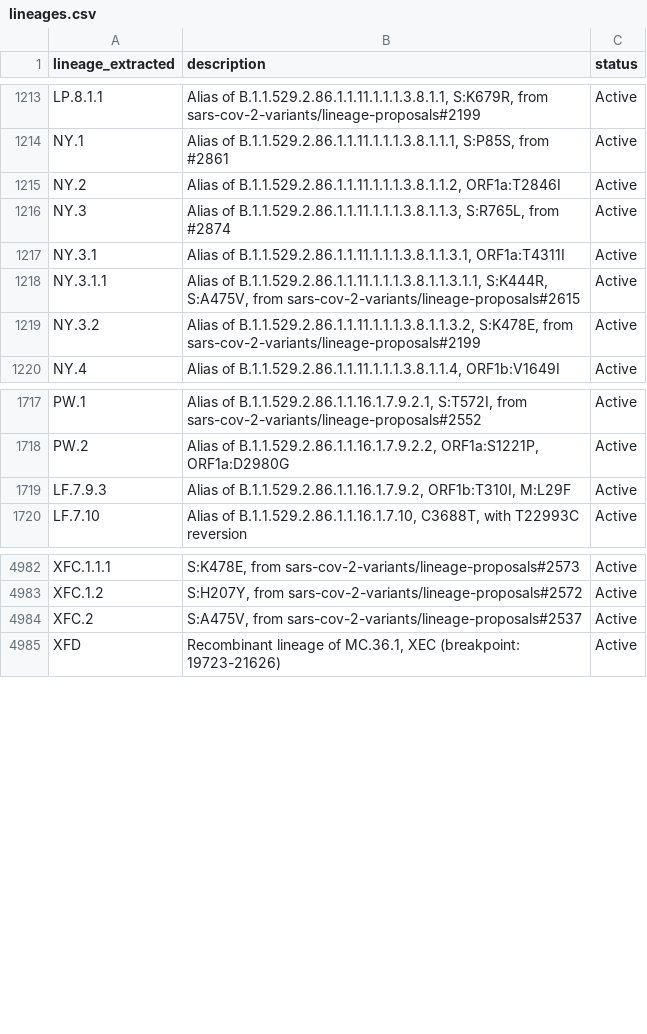
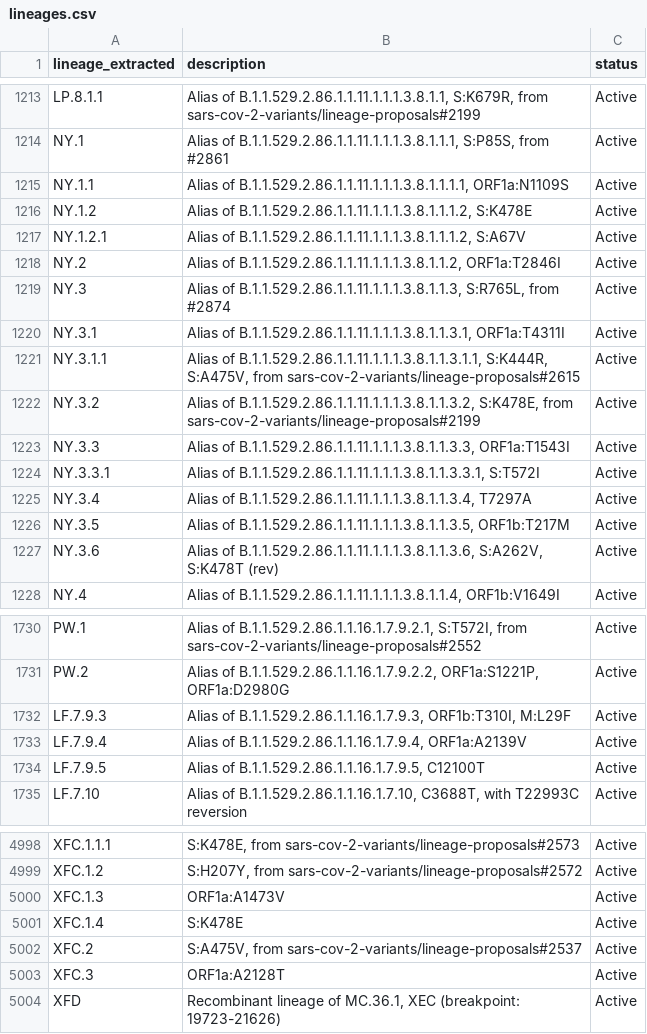
Before and after one commit to NW-PaGe/lineage_classifications, a CSV file: data/lineages.csv, drawn as a sheet; only a part is shown, gaps mark what is left out; the diff covers the shown part only.

Commit message:
Commit from GitHub Actions (Lineages Pipeline)

```diff
--- a/data/lineages.csv
+++ b/data/lineages.csv
@@ -1214,2 +1214,5 @@ LP.8.1.1,"Alias of B.1.1.529.2.86.1.1.11.1.1.1.3.8.1.1, S:K679R, from sars-cov-2
 NY.1,"Alias of B.1.1.529.2.86.1.1.11.1.1.1.3.8.1.1.1, S:P85S, from #2861",Active
+NY.1.1,"Alias of B.1.1.529.2.86.1.1.11.1.1.1.3.8.1.1.1.1, ORF1a:N1109S",Active
+NY.1.2,"Alias of B.1.1.529.2.86.1.1.11.1.1.1.3.8.1.1.1.2, S:K478E",Active
+NY.1.2.1,"Alias of B.1.1.529.2.86.1.1.11.1.1.1.3.8.1.1.1.2, S:A67V",Active
 NY.2,"Alias of B.1.1.529.2.86.1.1.11.1.1.1.3.8.1.1.2, ORF1a:T2846I",Active
@@ -1219,2 +1222,7 @@ NY.3.1.1,"Alias of B.1.1.529.2.86.1.1.11.1.1.1.3.8.1.1.3.1.1, S:K444R, S:A475V,
 NY.3.2,"Alias of B.1.1.529.2.86.1.1.11.1.1.1.3.8.1.1.3.2, S:K478E, from sars-cov-2-variants/lineage-proposals#2199",Active
+NY.3.3,"Alias of B.1.1.529.2.86.1.1.11.1.1.1.3.8.1.1.3.3, ORF1a:T1543I",Active
+NY.3.3.1,"Alias of B.1.1.529.2.86.1.1.11.1.1.1.3.8.1.1.3.3.1, S:T572I",Active
+NY.3.4,"Alias of B.1.1.529.2.86.1.1.11.1.1.1.3.8.1.1.3.4, T7297A",Active
+NY.3.5,"Alias of B.1.1.529.2.86.1.1.11.1.1.1.3.8.1.1.3.5, ORF1b:T217M",Active
+NY.3.6,"Alias of B.1.1.529.2.86.1.1.11.1.1.1.3.8.1.1.3.6, S:A262V, S:K478T (rev)",Active
 NY.4,"Alias of B.1.1.529.2.86.1.1.11.1.1.1.3.8.1.1.4, ORF1b:V1649I",Active
@@ -1718,3 +1731,5 @@ PW.1,"Alias of B.1.1.529.2.86.1.1.16.1.7.9.2.1, S:T572I, from sars-cov-2-variant
 PW.2,"Alias of B.1.1.529.2.86.1.1.16.1.7.9.2.2, ORF1a:S1221P, ORF1a:D2980G",Active
-LF.7.9.3,"Alias of B.1.1.529.2.86.1.1.16.1.7.9.2, ORF1b:T310I, M:L29F",Active
+LF.7.9.3,"Alias of B.1.1.529.2.86.1.1.16.1.7.9.3, ORF1b:T310I, M:L29F",Active
+LF.7.9.4,"Alias of B.1.1.529.2.86.1.1.16.1.7.9.4, ORF1a:A2139V",Active
+LF.7.9.5,"Alias of B.1.1.529.2.86.1.1.16.1.7.9.5, C12100T",Active
 LF.7.10,"Alias of B.1.1.529.2.86.1.1.16.1.7.10, C3688T, with T22993C reversion",Active
@@ -4983,3 +4999,6 @@ XFC.1.1.1,"S:K478E, from sars-cov-2-variants/lineage-proposals#2573",Active
 XFC.1.2,"S:H207Y, from sars-cov-2-variants/lineage-proposals#2572",Active
+XFC.1.3,ORF1a:A1473V,Active
+XFC.1.4,S:K478E,Active
 XFC.2,"S:A475V, from sars-cov-2-variants/lineage-proposals#2537",Active
+XFC.3,ORF1a:A2128T,Active
 XFD,"Recombinant lineage of MC.36.1, XEC (breakpoint: 19723-21626)",Active
```
Also changed, not shown: 9 added rows elsewhere in this file.
